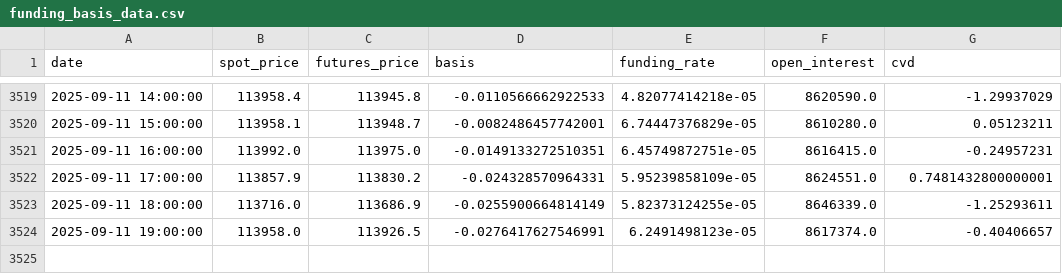
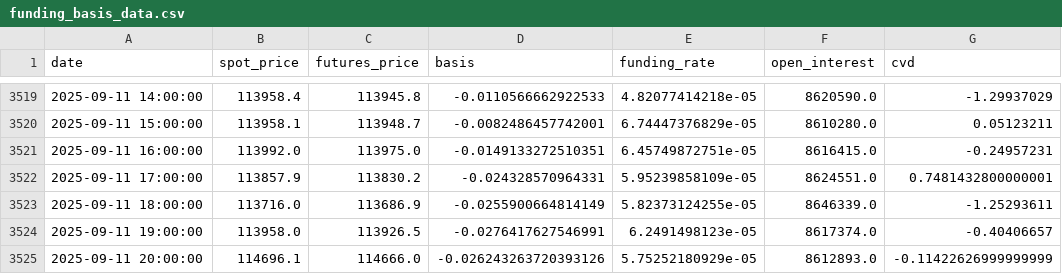
Before and after one commit to olzhas070701/BTC-Futures-Data, a CSV file: funding_basis_data.csv, drawn as a sheet; only a part is shown, gaps mark what is left out; the diff names each change by its address in the sheet, - before the commit and + after, or states it on an @@ line.

```diff
--- a/funding_basis_data.csv
+++ b/funding_basis_data.csv
+row 3525: 2025-09-11 20:00:00 | 114696.1 | 114666.0 | -0.026243263720393126 | 5.75252180929e-05 | 8612893.0 | -0.11422626999999999
```
